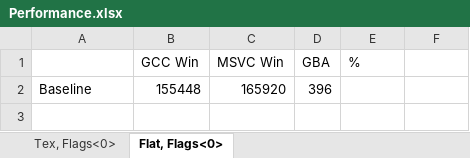
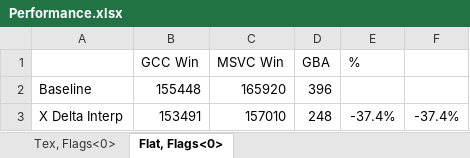
Before and after one commit to doomhack/Potato3d, an Excel workbook: P3DBenchmark/Performance.xlsx, sheet Flat, Flags<0>, drawn as a sheet; values as stored, in another font and other column widths than the file's, no borders; the diff names each change by its address in the sheet, - before the commit and + after, or states it on an @@ line.

```diff
--- a/P3DBenchmark/Performance.xlsx (sheet Flat, Flags<0>)
+++ b/P3DBenchmark/Performance.xlsx (sheet Flat, Flags<0>)
+row 3: X Delta Interp | 153491 | 157010 | 248 | -37.4% | -37.4%
```
Also changed, not shown: sheet Tex, Flags<0>, 7 other files.
